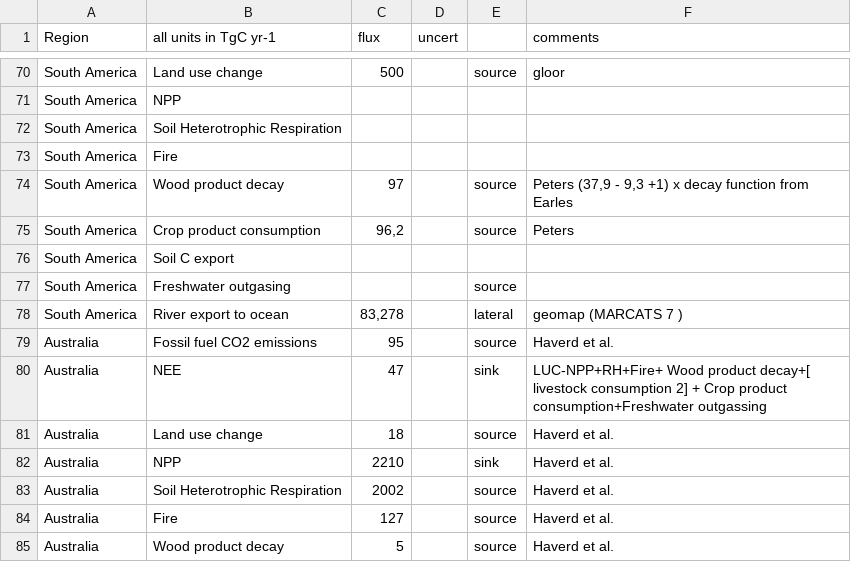
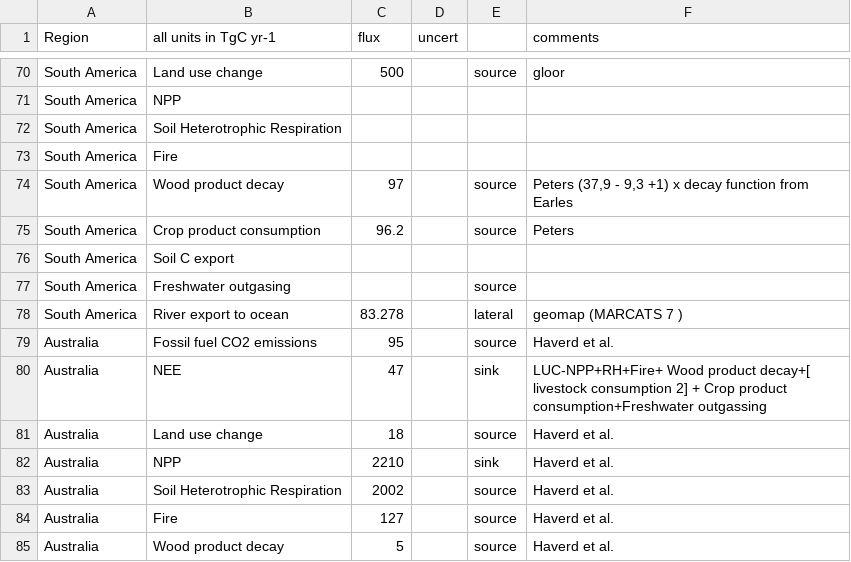
Before and after one commit to GlobalCarbonAtlas/reccap, a CSV file: data/Reccap_data_rows3.csv, drawn as a sheet; only a part is shown, gaps mark what is left out; the diff covers the shown part only.

```diff
--- a/data/Reccap_data_rows3.csv
+++ b/data/Reccap_data_rows3.csv
@@ -74,6 +74,6 @@ South America,Fire,,,,
 South America,Wood product decay,97,,source,"Peters (37,9 - 9,3 +1) x decay function from Earles"
-South America,Crop product consumption,"96,2",,source,Peters
+South America,Crop product consumption,96.2,,source,Peters
 South America,Soil C export,,,,
 South America,Freshwater outgasing,,,source,
-South America,River export to ocean,"83,278",,lateral,geomap (MARCATS 7 )
+South America,River export to ocean,83.278,,lateral,geomap (MARCATS 7 )
 Australia,Fossil fuel CO2 emissions,95,,source,Haverd et al.
```
Also changed, not shown: 19 edited cells elsewhere in this file.
